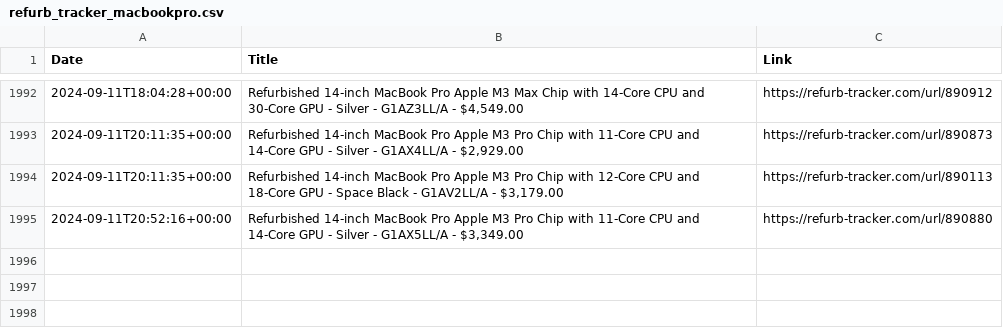
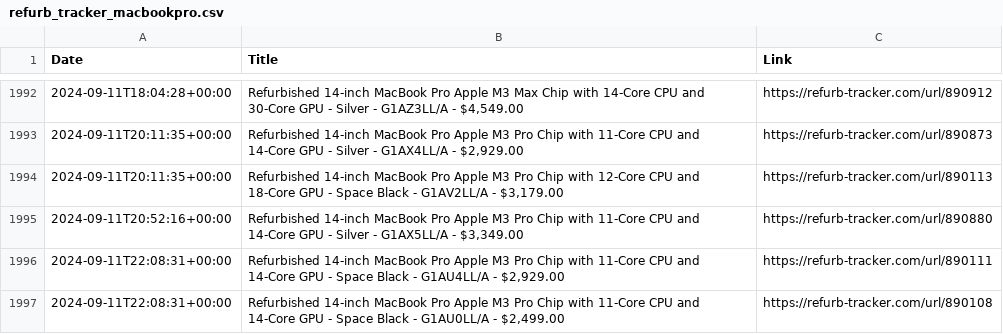
Before and after one commit to felconmar/refurb-tracker-history, a CSV file: data/ca/refurb_tracker_macbookpro.csv, drawn as a sheet; only a part is shown, gaps mark what is left out.

```diff
--- a/data/ca/refurb_tracker_macbookpro.csv
+++ b/data/ca/refurb_tracker_macbookpro.csv
@@ -1995 +1995,3 @@ Date,Title,Link
 2024-09-11T20:52:16+00:00,"Refurbished 14-inch MacBook Pro Apple M3 Pro Chip with 11‑Core CPU and 14‑Core GPU - Silver - G1AX5LL/A - $3,349.00",https://refurb-tracker.com/url/890880
+2024-09-11T22:08:31+00:00,"Refurbished 14-inch MacBook Pro Apple M3 Pro Chip with 11‑Core CPU and 14‑Core GPU - Space Black - G1AU4LL/A - $2,929.00",https://refurb-tracker.com/url/890111
+2024-09-11T22:08:31+00:00,"Refurbished 14-inch MacBook Pro Apple M3 Pro Chip with 11‑Core CPU and 14‑Core GPU - Space Black - G1AU0LL/A - $2,499.00",https://refurb-tracker.com/url/890108
```
Also changed, not shown: data/us/refurb_tracker_macbookpro.csv, 1 other file.
